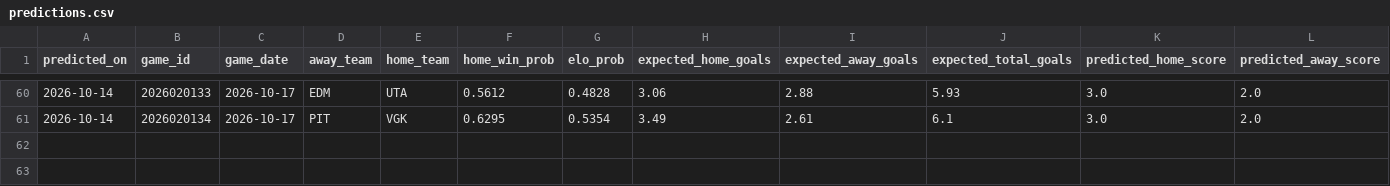
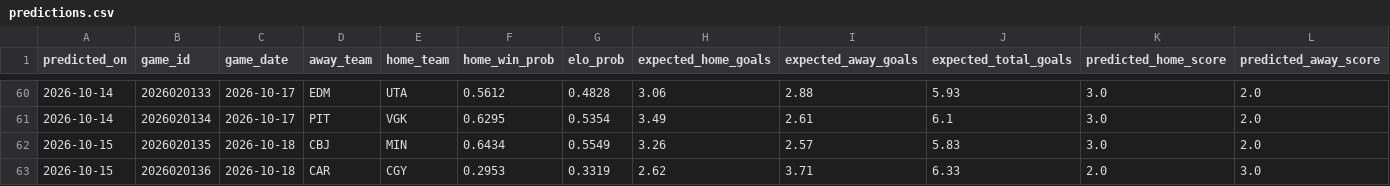
Before and after one commit to 31pbeyersdorf-max/nhl-win-predictor, a CSV file: dashboard_data/predictions.csv, drawn as a sheet; only a part is shown, gaps mark what is left out; rows hold the shown columns only; the diff names each change by its address in the sheet, - before the commit and + after, or states it on an @@ line.

```diff
--- a/dashboard_data/predictions.csv
+++ b/dashboard_data/predictions.csv
+row 62: 2026-10-15 | 2026020135 | 2026-10-18 | CBJ | MIN | 0.6434 | 0.5549 | 3.26 | 2.57 | 5.83 | 3.0 | 2.0
+row 63: 2026-10-15 | 2026020136 | 2026-10-18 | CAR | CGY | 0.2953 | 0.3319 | 2.62 | 3.71 | 6.33 | 2.0 | 3.0
```
Also changed, not shown: reference_data/nhl_tied_game_winners.csv, 5 other files.
